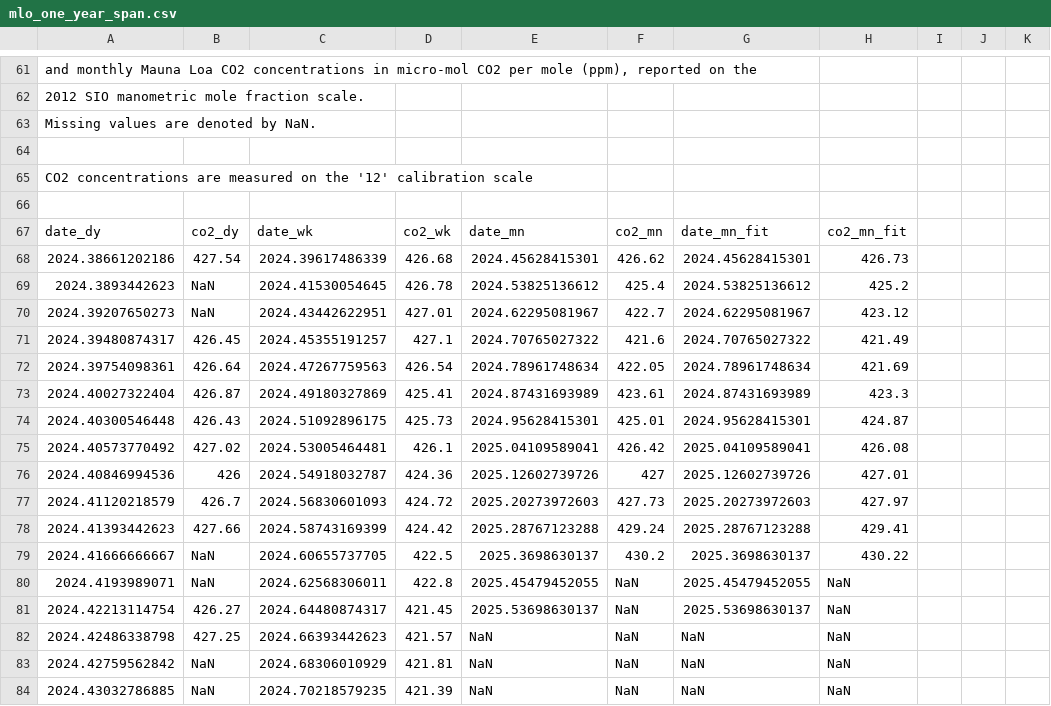
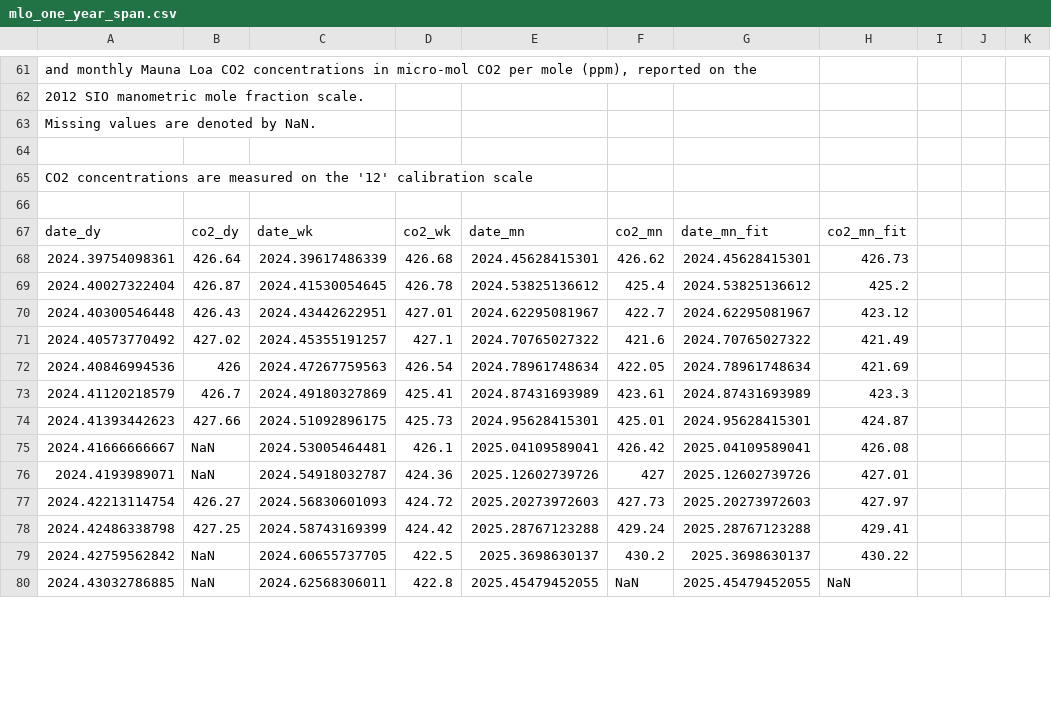
Before and after one commit to sio-co2o2/keelingcurve_notebooks, a CSV file: preliminary_data/mlo/mlo_one_year_span.csv, drawn as a sheet; only a part is shown, gaps mark what is left out; the diff covers the shown part only.

Commit message:
Update data on 2025-06-24T16:30:29Z

```diff
--- a/preliminary_data/mlo/mlo_one_year_span.csv
+++ b/preliminary_data/mlo/mlo_one_year_span.csv
@@ -69,18 +69,14 @@
 date_dy,co2_dy,date_wk,co2_wk,date_mn,co2_mn,date_mn_fit,co2_mn_fit
-2024.38661202186,427.54,2024.39617486339,426.68,2024.45628415301,426.62,2024.45628415301,426.73
-2024.3893442623,NaN,2024.41530054645,426.78,2024.53825136612,425.4,2024.53825136612,425.2
-2024.39207650273,NaN,2024.43442622951,427.01,2024.62295081967,422.7,2024.62295081967,423.12
-2024.39480874317,426.45,2024.45355191257,427.1,2024.70765027322,421.6,2024.70765027322,421.49
-2024.39754098361,426.64,2024.47267759563,426.54,2024.78961748634,422.05,2024.78961748634,421.69
-2024.40027322404,426.87,2024.49180327869,425.41,2024.87431693989,423.61,2024.87431693989,423.3
-2024.40300546448,426.43,2024.51092896175,425.73,2024.95628415301,425.01,2024.95628415301,424.87
-2024.40573770492,427.02,2024.53005464481,426.1,2025.04109589041,426.42,2025.04109589041,426.08
-2024.40846994536,426,2024.54918032787,424.36,2025.12602739726,427,2025.12602739726,427.01
-2024.41120218579,426.7,2024.56830601093,424.72,2025.20273972603,427.73,2025.20273972603,427.97
-2024.41393442623,427.66,2024.58743169399,424.42,2025.28767123288,429.24,2025.28767123288,429.41
-2024.41666666667,NaN,2024.60655737705,422.5,2025.3698630137,430.2,2025.3698630137,430.22
-2024.4193989071,NaN,2024.62568306011,422.8,2025.45479452055,NaN,2025.45479452055,NaN
-2024.42213114754,426.27,2024.64480874317,421.45,2025.53698630137,NaN,2025.53698630137,NaN
-2024.42486338798,427.25,2024.66393442623,421.57,NaN,NaN,NaN,NaN
-2024.42759562842,NaN,2024.68306010929,421.81,NaN,NaN,NaN,NaN
-2024.43032786885,NaN,2024.70218579235,421.39,NaN,NaN,NaN,NaN
+2024.39754098361,426.64,2024.39617486339,426.68,2024.45628415301,426.62,2024.45628415301,426.73
+2024.40027322404,426.87,2024.41530054645,426.78,2024.53825136612,425.4,2024.53825136612,425.2
+2024.40300546448,426.43,2024.43442622951,427.01,2024.62295081967,422.7,2024.62295081967,423.12
+2024.40573770492,427.02,2024.45355191257,427.1,2024.70765027322,421.6,2024.70765027322,421.49
+2024.40846994536,426,2024.47267759563,426.54,2024.78961748634,422.05,2024.78961748634,421.69
+2024.41120218579,426.7,2024.49180327869,425.41,2024.87431693989,423.61,2024.87431693989,423.3
+2024.41393442623,427.66,2024.51092896175,425.73,2024.95628415301,425.01,2024.95628415301,424.87
+2024.41666666667,NaN,2024.53005464481,426.1,2025.04109589041,426.42,2025.04109589041,426.08
+2024.4193989071,NaN,2024.54918032787,424.36,2025.12602739726,427,2025.12602739726,427.01
+2024.42213114754,426.27,2024.56830601093,424.72,2025.20273972603,427.73,2025.20273972603,427.97
+2024.42486338798,427.25,2024.58743169399,424.42,2025.28767123288,429.24,2025.28767123288,429.41
+2024.42759562842,NaN,2024.60655737705,422.5,2025.3698630137,430.2,2025.3698630137,430.22
+2024.43032786885,NaN,2024.62568306011,422.8,2025.45479452055,NaN,2025.45479452055,NaN
```
Also changed, not shown: 90 edited cells elsewhere in this file, preliminary_data/mlo/mlo_full_record_now_span.csv, preliminary_data/mlo/mlo_one_month_span.csv, 2 other files.
